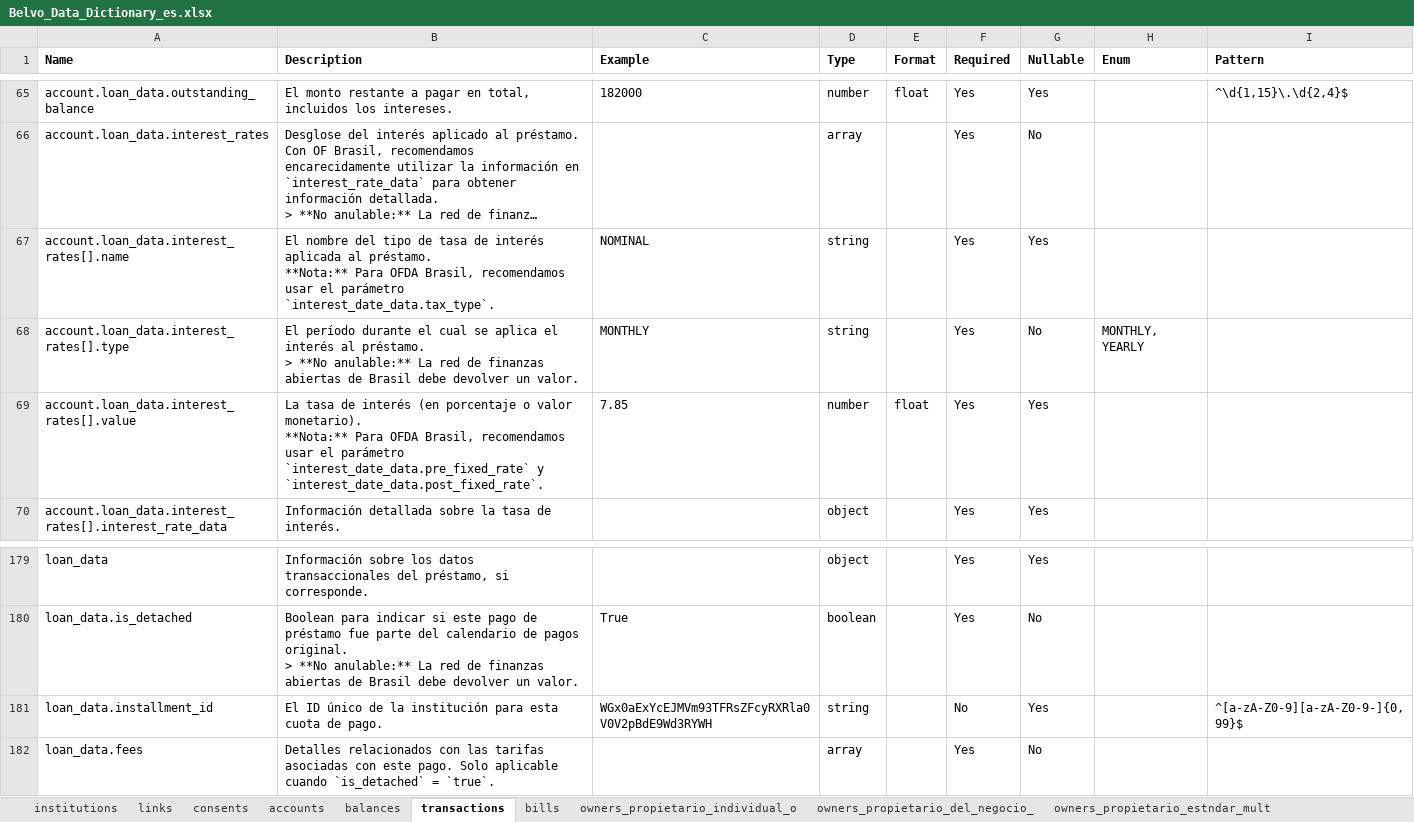
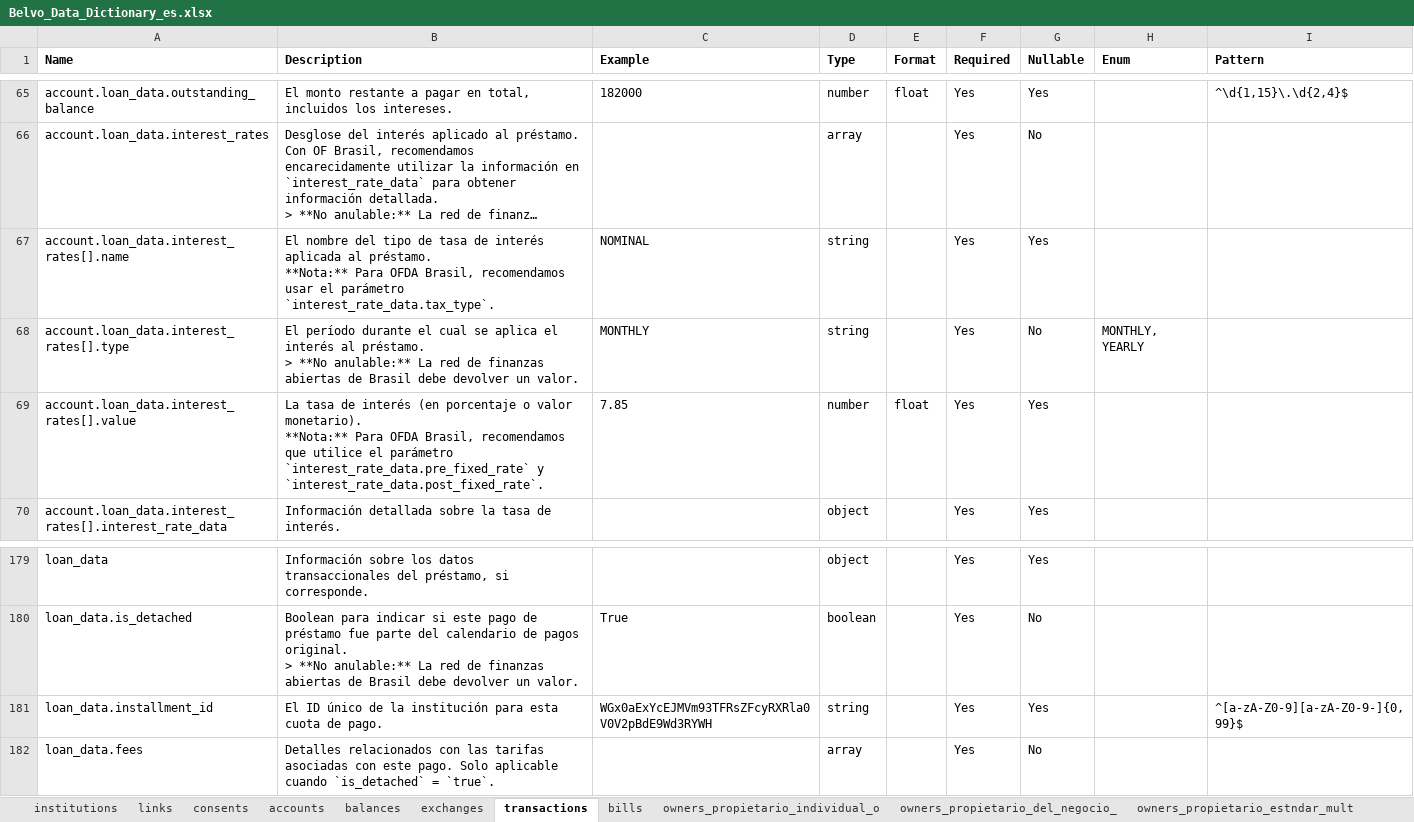
Before and after one commit to belvo-finance-opensource/documentation, an Excel workbook: data_dictionaries/es/Belvo_Data_Dictionary_es.xlsx, sheet transactions, drawn as a sheet; only a part is shown, gaps mark what is left out; long unchanged cells end in …; values as stored, in another font and other column widths than the file's, no borders; the diff names each change by its address in the sheet, - before the commit and + after, or states it on an @@ line.

Commit message:
Sync data dictionaries from public_api_docs (#47)

```diff
--- a/data_dictionaries/es/Belvo_Data_Dictionary_es.xlsx (sheet transactions)
+++ b/data_dictionaries/es/Belvo_Data_Dictionary_es.xlsx (sheet transactions)
+sheet tab: exchanges
-B67 (Description): …el parámetro `interest_date_data.tax_type`.
+B67 (Description): …el parámetro `interest_rate_data.tax_type`.
-B69 (Description): …Brasil, recomendamos usar el parámetro `interest_date_data.pre_fixed_rate` y `interest_date_data.post_fixed_rate`.
+B69 (Description): …Brasil, recomendamos que utilice el parámetro `interest_rate_data.pre_fixed_rate` y `interest_rate_data.post_fixed_rate`.
-F181 (Required): No
+F181 (Required): Yes
```
Also changed, not shown: sheet recurring_expenses, sheet invoices, sheet owners_propietario_del_negocio_, sheet owners_propietario_individual_o, sheet accounts, sheet bills, data_dictionaries/en/Belvo_Data_Dictionary_en.xlsx, data_dictionaries/pt-BR/Belvo_Data_Dictionary_pt-BR.xlsx, 24 other files.
